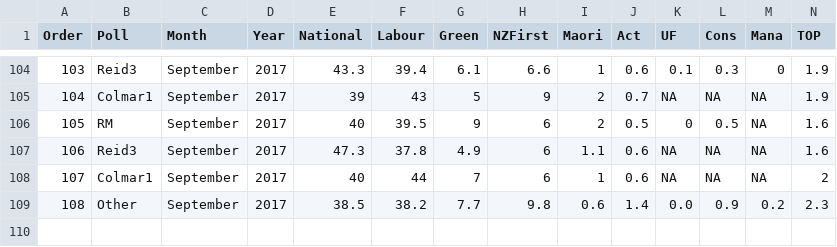
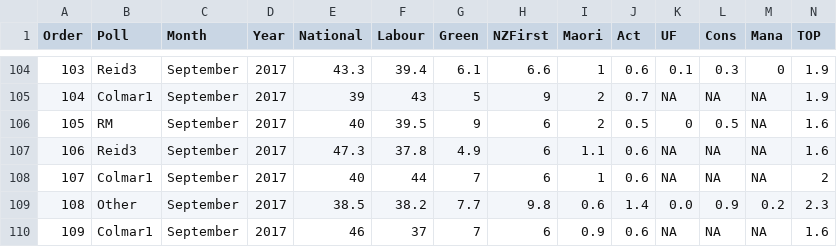
Before and after one commit to MattBixley/Polls, a CSV file: polls.csv, drawn as a sheet; only a part is shown, gaps mark what is left out; the diff names each change by its address in the sheet, - before the commit and + after, or states it on an @@ line.

Commit message:
last poll???

```diff
--- a/polls.csv
+++ b/polls.csv
+row 110: 109 | Colmar1 | September | 2017 | 46 | 37 | 7 | 6 | 0.9 | 0.6 | NA | NA | NA | 1.6
```
